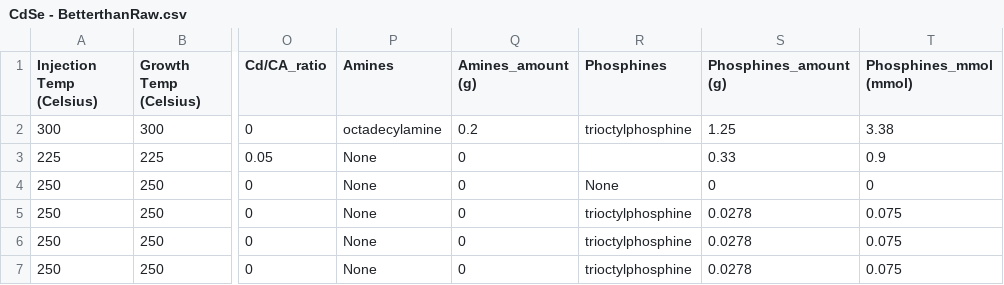
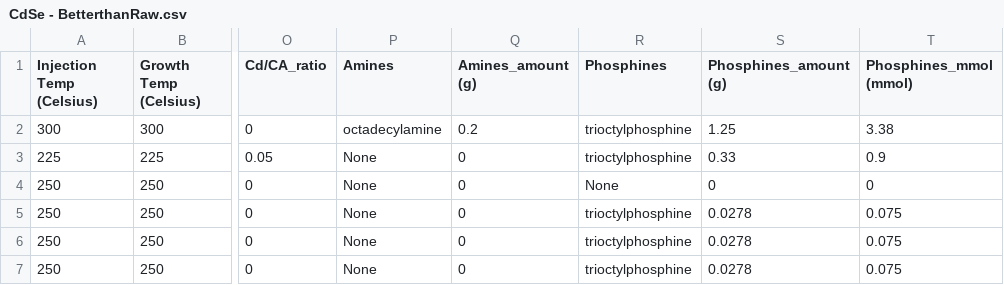
Before and after one commit to akkaneror/Hot_injection, a CSV file: CdSe - BetterthanRaw.csv, drawn as a sheet; only a part is shown, gaps mark what is left out; the diff names each change by its address in the sheet, - before the commit and + after, or states it on an @@ line.

Commit message:
there was an empty entry in phosphines

```diff
--- a/CdSe - BetterthanRaw.csv
+++ b/CdSe - BetterthanRaw.csv
-R3 (Phosphines): (empty)
+R3 (Phosphines): trioctylphosphine
```
